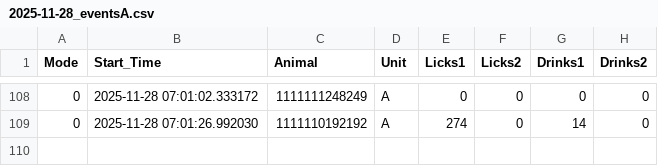
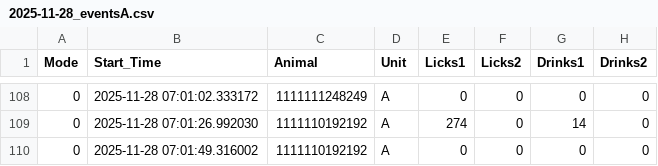
Before and after one commit to MaheshKarnani/Preferator, a CSV file: Data/c1_3m_102025_testing/2025-11-28_eventsA.csv, drawn as a sheet; only a part is shown, gaps mark what is left out.

```diff
--- a/Data/c1_3m_102025_testing/2025-11-28_eventsA.csv
+++ b/Data/c1_3m_102025_testing/2025-11-28_eventsA.csv
@@ -109 +109,2 @@
 0,2025-11-28 07:01:26.992030,1111110192192,A,274,0,14,0
+0,2025-11-28 07:01:49.316002,1111110192192,A,0,0,0,0
```
Also changed, not shown: Data/c1_3m_102025_testing/2025-11-28_eventsB.csv.
